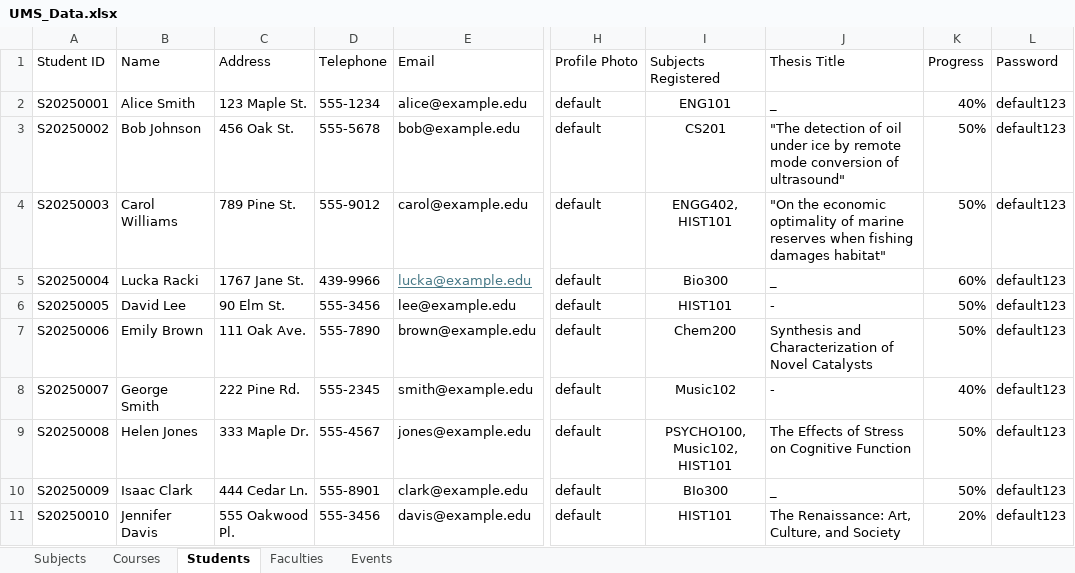
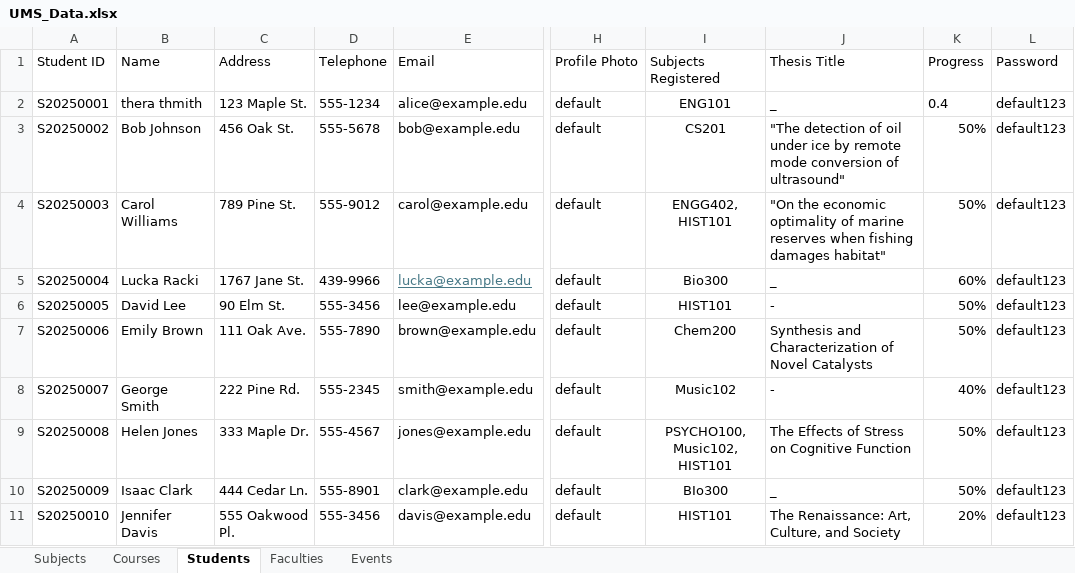
Before and after one commit to NobleNeon/UMS, an Excel workbook: src/main/resources/UMS_Data.xlsx, sheet Students, drawn as a sheet; only a part is shown, gaps mark what is left out; values as stored, in another font and other column widths than the file's, no borders; the diff names each change by its address in the sheet, - before the commit and + after, or states it on an @@ line.

Commit message:
worked on student admin

```diff
--- a/src/main/resources/UMS_Data.xlsx (sheet Students)
+++ b/src/main/resources/UMS_Data.xlsx (sheet Students)
-B2 (Name): Alice Smith
+B2 (Name): thera thmith
-K2 (Progress): 40%
+K2 (Progress): 0.4
```
Also changed, not shown: 13 other files.
